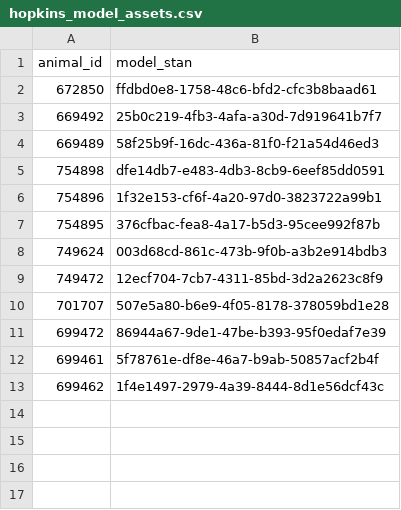
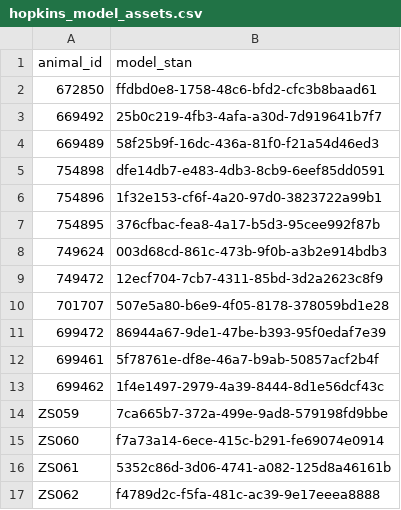
Before and after one commit to AllenNeuralDynamics/aind-beh-ephys-analysis, a CSV file: code/data_management/hopkins_model_assets.csv, drawn as a sheet; the diff names each change by its address in the sheet, - before the commit and + after, or states it on an @@ line.

```diff
--- a/code/data_management/hopkins_model_assets.csv
+++ b/code/data_management/hopkins_model_assets.csv
+row 14: ZS059 | 7ca665b7-372a-499e-9ad8-579198fd9bbe
+row 15: ZS060 | f7a73a14-6ece-415c-b291-fe69074e0914
+row 16: ZS061 | 5352c86d-3d06-4741-a082-125d8a46161b
+row 17: ZS062 | f4789d2c-f5fa-481c-ac39-9e17eeea8888
```
Also changed, not shown: 4 other files.
